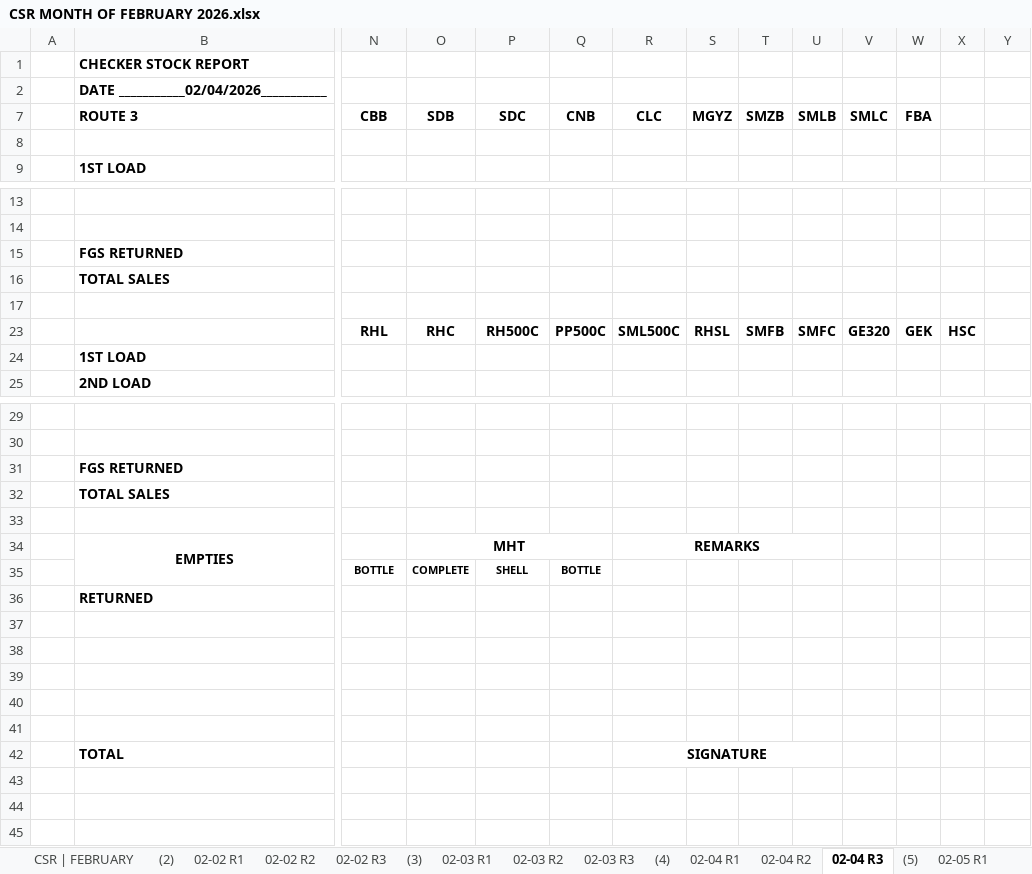
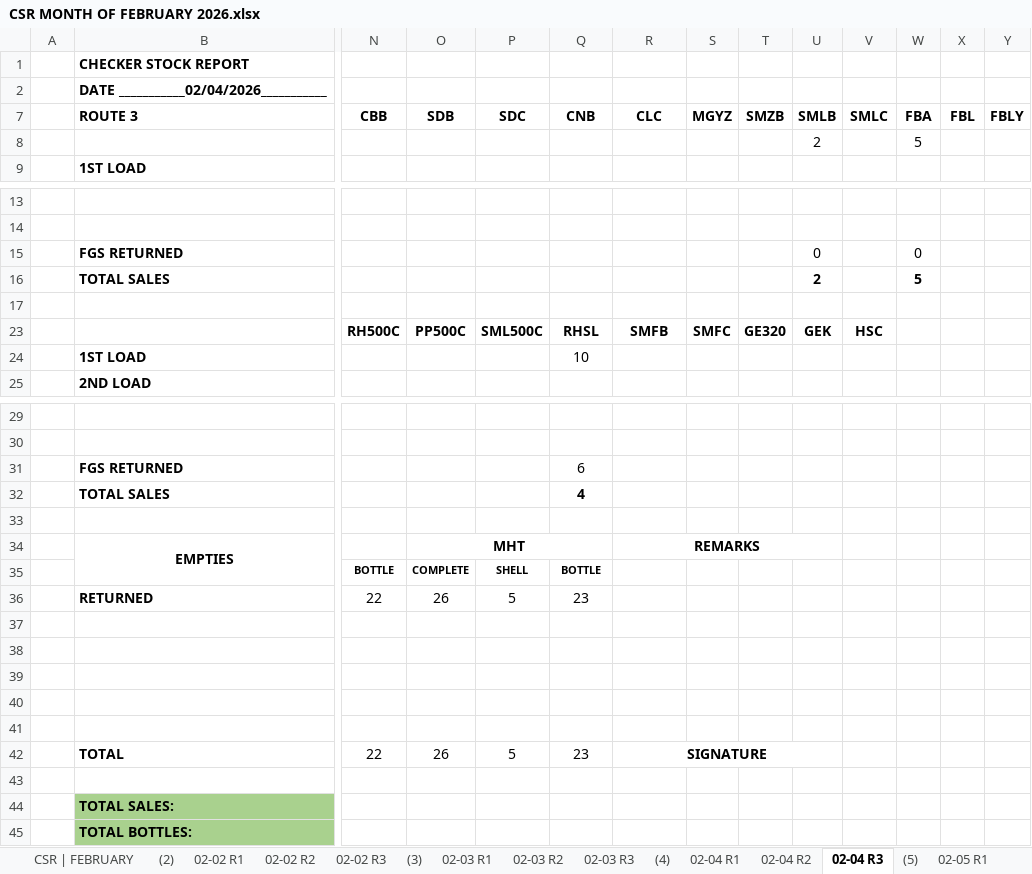
Before and after one commit to fliqlo/GBDS, an Excel workbook: GBDS FEBRUARY FILES 2026/CSR MONTH OF FEBRUARY 2026.xlsx, sheet 02-04 R3, drawn as a sheet; only a part is shown, gaps mark what is left out; values as stored, in another font and other column widths than the file's, no borders; charts and pictures not drawn; removed rows and columns are numbered as before the commit, all else as after; rows hold the shown columns only; the diff names each change by its address in the sheet, - before the commit and + after, or states it on an @@ line.

```diff
--- a/GBDS FEBRUARY FILES 2026/CSR MONTH OF FEBRUARY 2026.xlsx (sheet 02-04 R3)
+++ b/GBDS FEBRUARY FILES 2026/CSR MONTH OF FEBRUARY 2026.xlsx (sheet 02-04 R3)
-X7: (empty)
+X7: FBL
-Y7: (empty)
+Y7: FBLY
-row 8: (empty)
+row 8:  |  |  |  |  |  |  |  |  | 2 |  | 5
-row 15:  | FGS RETURNED
-row 16:  | TOTAL SALES
+row 15:  | FGS RETURNED |  |  |  |  |  |  |  | 0 |  | 0
+row 16:  | TOTAL SALES |  |  |  |  |  |  |  | 2 |  | 5
-row 23:  |  | RHL | RHC | RH500C | PP500C | SML500C | RHSL | SMFB | SMFC | GE320 | GEK | HSC
-row 24:  | 1ST LOAD
+row 23:  |  | RH500C | PP500C | SML500C | RHSL | SMFB | SMFC | GE320 | GEK | HSC
+row 24:  | 1ST LOAD |  |  |  | 10
-row 31:  | FGS RETURNED
-row 32:  | TOTAL SALES
+row 31:  | FGS RETURNED |  |  |  | 6
+row 32:  | TOTAL SALES |  |  |  | 4
-row 36:  | RETURNED
+row 36:  | RETURNED | 22 | 26 | 5 | 23
+row 42:  | TOTAL | 22 | 26 | 5 | 23 | SIGNATURE
-row 43:  | TOTAL |  |  |  |  | SIGNATURE
+row 43: (empty)
-R42:U42 merged
+row 44:  | TOTAL SALES:
+row 45:  | TOTAL BOTTLES:
```
Also changed, not shown: sheet 02-04 R2, sheet 02-04 R1, sheet 02-05 R3, sheet 02-05 R1, sheet 02-05 R2, sheet 02-03 R3, 5 more sheets, other sheet tabs, charts or pictures, GBDS FEBRUARY FILES 2026/INVENTORY COUNT SHEET 2026.xlsx, GBDS FEBRUARY FILES 2026/MSIS - FEBRUARY 2026.xlsx, 2 other files.
